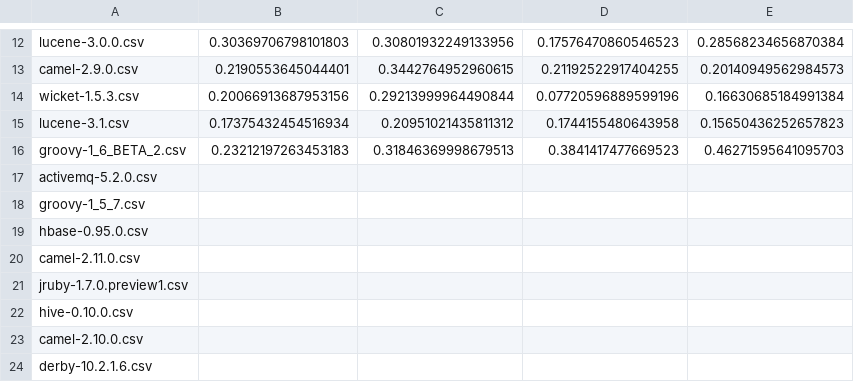
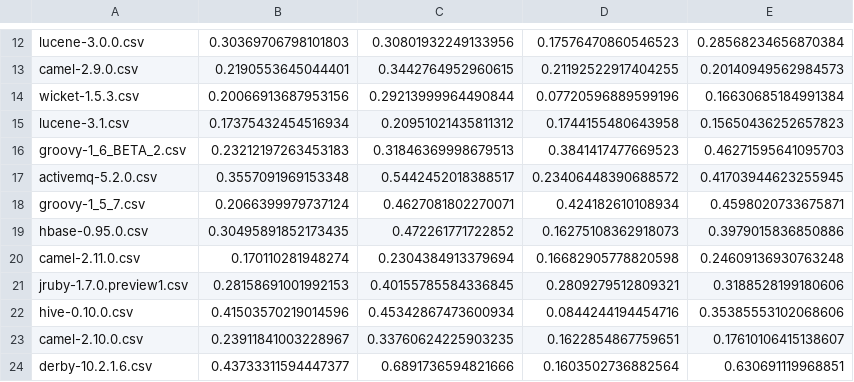
Before and after one commit to Shihab-Shahriar/analytics, a CSV file: Spyder_Bag.csv, drawn as a sheet; only a part is shown, gaps mark what is left out; the diff covers the shown part only.

```diff
--- a/Spyder_Bag.csv
+++ b/Spyder_Bag.csv
@@ -16,9 +16,9 @@ lucene-3.1.csv,0.17375432454516934,0.20951021435811312,0.1744155480643958,0.1565
 groovy-1_6_BETA_2.csv,0.23212197263453183,0.31846369998679513,0.3841417477669523,0.46271595641095703
-activemq-5.2.0.csv,,,,
-groovy-1_5_7.csv,,,,
-hbase-0.95.0.csv,,,,
-camel-2.11.0.csv,,,,
-jruby-1.7.0.preview1.csv,,,,
-hive-0.10.0.csv,,,,
-camel-2.10.0.csv,,,,
-derby-10.2.1.6.csv,,,,
+activemq-5.2.0.csv,0.3557091969153348,0.5442452018388517,0.23406448390688572,0.41703944623255945
+groovy-1_5_7.csv,0.2066399979737124,0.4627081802270071,0.424182610108934,0.4598020733675871
+hbase-0.95.0.csv,0.30495891852173435,0.472261771722852,0.16275108362918073,0.3979015836850886
+camel-2.11.0.csv,0.170110281948274,0.2304384913379694,0.16682905778820598,0.24609136930763248
+jruby-1.7.0.preview1.csv,0.28158691001992153,0.40155785584336845,0.2809279512809321,0.3188528199180606
+hive-0.10.0.csv,0.41503570219014596,0.45342867473600934,0.0844244194454716,0.35385553102068606
+camel-2.10.0.csv,0.23911841003228967,0.33760624225903235,0.1622854867759651,0.17610106415138607
+derby-10.2.1.6.csv,0.43733311594447377,0.6891736594821666,0.1603502736882564,0.630691119968851
```
Also changed, not shown: 44 edited cells elsewhere in this file, Builtin32_Bag.csv, figures/Clean Comb Rank.csv, 15 other files.
